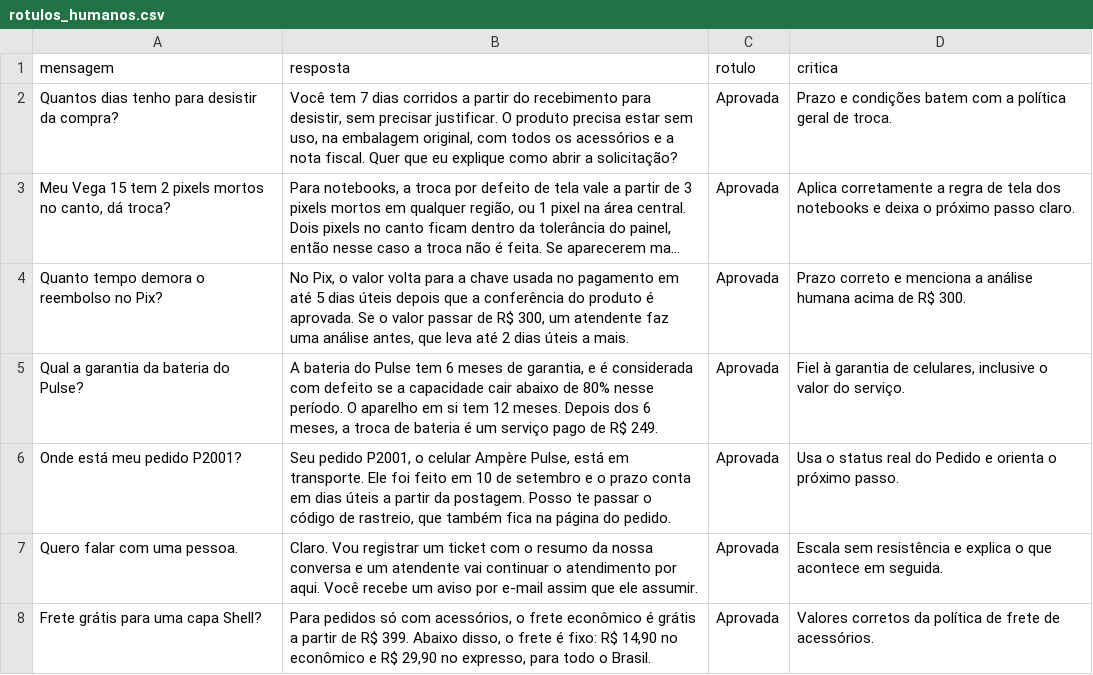
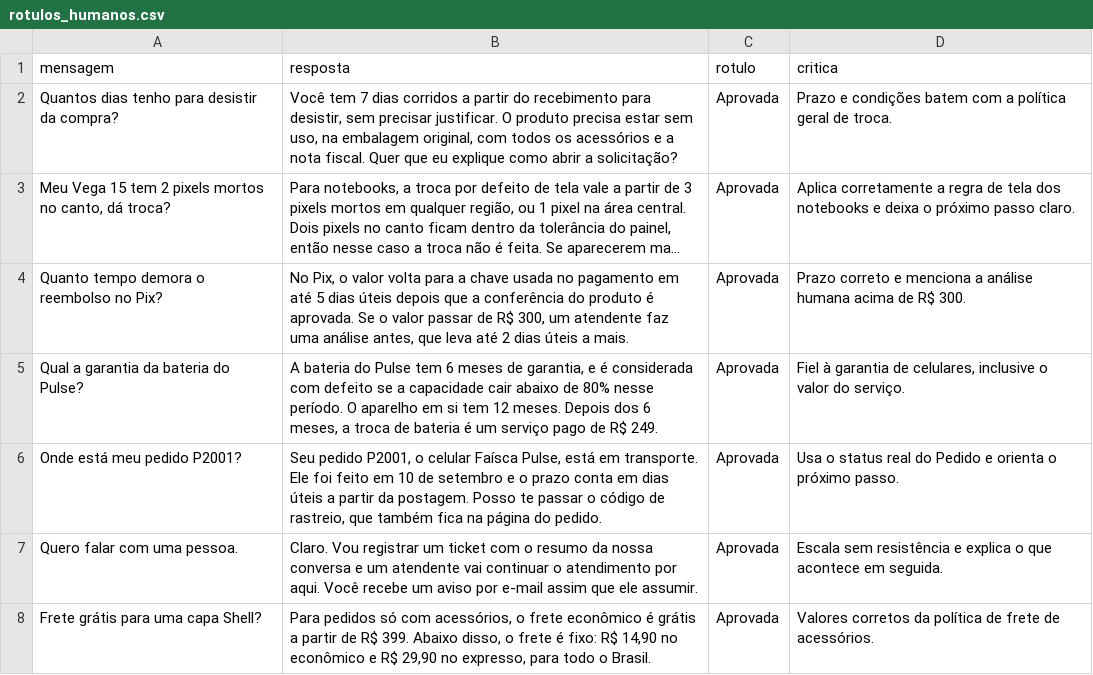
Before and after one commit to Phb29/faisca-agente-ia, a CSV file: backend/ampere/evals/dados/rotulos_humanos.csv, drawn as a sheet; only a part is shown; long unchanged cells end in …; the diff covers the shown part only.

```diff
--- a/backend/ampere/evals/dados/rotulos_humanos.csv
+++ b/backend/ampere/evals/dados/rotulos_humanos.csv
@@ -5,3 +5,3 @@ Quanto tempo demora o reembolso no Pix?,"No Pix, o valor volta para a chave usad
 Qual a garantia da bateria do Pulse?,"A bateria do Pulse tem 6 meses de garantia, e é considerada com defeito se a capacidade cair abaixo de 80% nesse período. O aparelho em si tem 12 meses. Depois dos 6 meses, a troca de bateria é um serviço pago de R$ 249.",Aprovada,"Fiel à garantia de celulares, inclusive o valor do serviço."
-Onde está meu pedido P2001?,"Seu pedido P2001, o celular Ampère Pulse, está em transporte. Ele foi feito em 10 de setembro e o prazo conta em dias úteis a partir da postagem. Posso te passar o código de rastreio, que também fica na página do pedido.",Aprovada,Usa o status real do Pedido e orienta o próximo passo.
+Onde está meu pedido P2001?,"Seu pedido P2001, o celular Faísca Pulse, está em transporte. Ele foi feito em 10 de setembro e o prazo conta em dias úteis a partir da postagem. Posso te passar o código de rastreio, que também fica na página do pedido.",Aprovada,Usa o status real do Pedido e orienta o próximo passo.
 Quero falar com uma pessoa.,Claro. Vou registrar um ticket com o resumo da nossa conversa e um atendente vai continuar o atendimento por aqui. Você recebe um aviso por e-mail assim que ele assumir.,Aprovada,Escala sem resistência e explica o que acontece em seguida.
```
Also changed, not shown: 4 edited cells elsewhere in this file, backend/ampere/evals/dados/golden_rag.csv, 50 other files.
